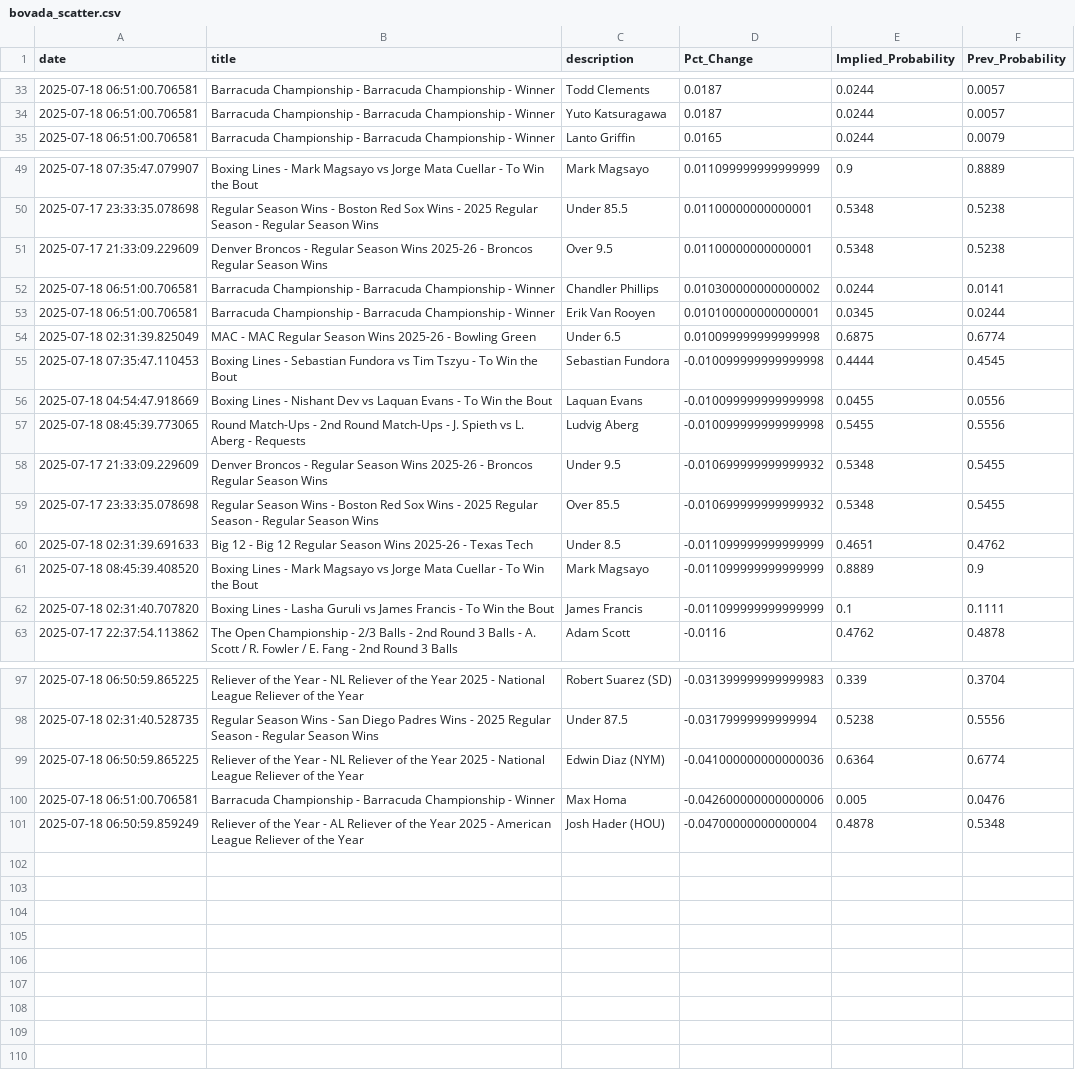
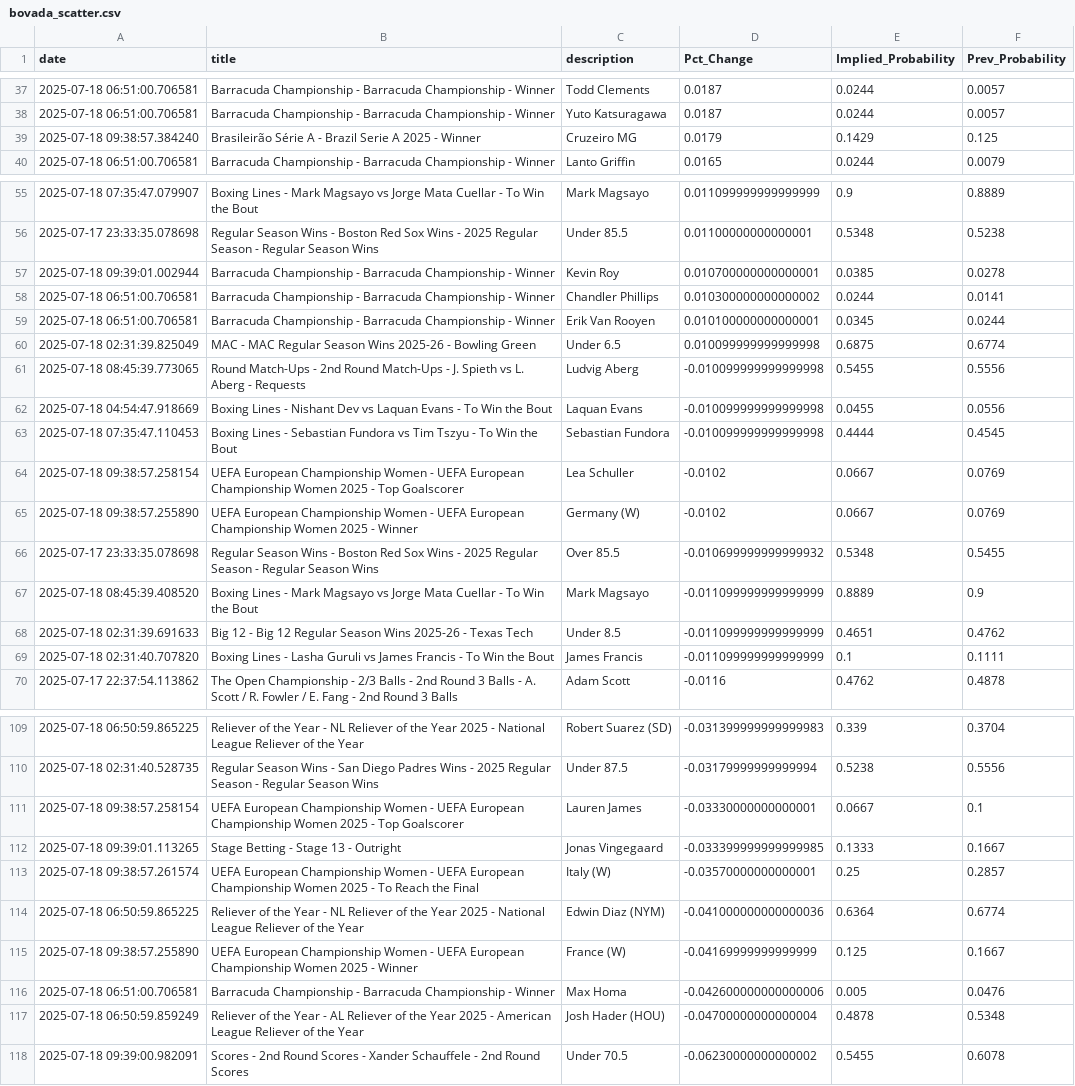
Before and after one commit to aaroncolesmith/data_bovada, a CSV file: data/bovada_scatter.csv, drawn as a sheet; only a part is shown, gaps mark what is left out; the diff covers the shown part only.

Commit message:
Update data

```diff
--- a/data/bovada_scatter.csv
+++ b/data/bovada_scatter.csv
@@ -34,2 +38,3 @@ date,title,description,Pct_Change,Implied_Probability,Prev_Probability
 2025-07-18 06:51:00.706581,Barracuda Championship - Barracuda Championship - Winner,Yuto Katsuragawa,0.0187,0.0244,0.0057
+2025-07-18 09:38:57.384240,Brasileirão Série A - Brazil Serie A 2025 - Winner,Cruzeiro MG,0.0179,0.1429,0.125
 2025-07-18 06:51:00.706581,Barracuda Championship - Barracuda Championship - Winner,Lanto Griffin,0.0165,0.0244,0.0079
@@ -50,3 +56,3 @@ date,title,description,Pct_Change,Implied_Probability,Prev_Probability
 2025-07-17 23:33:35.078698,Regular Season Wins - Boston Red Sox Wins - 2025 Regular Season - Regular Season Wins,Under 85.5,0.01100000000000001,0.5348,0.5238
-2025-07-17 21:33:09.229609,Denver Broncos - Regular Season Wins 2025-26 - Broncos Regular Season Wins,Over 9.5,0.01100000000000001,0.5348,0.5238
+2025-07-18 09:39:01.002944,Barracuda Championship - Barracuda Championship - Winner,Kevin Roy,0.010700000000000001,0.0385,0.0278
 2025-07-18 06:51:00.706581,Barracuda Championship - Barracuda Championship - Winner,Chandler Phillips,0.010300000000000002,0.0244,0.0141
@@ -54,9 +60,10 @@ date,title,description,Pct_Change,Implied_Probability,Prev_Probability
 2025-07-18 02:31:39.825049,MAC - MAC Regular Season Wins 2025-26 - Bowling Green,Under 6.5,0.010099999999999998,0.6875,0.6774
+2025-07-18 08:45:39.773065,Round Match-Ups - 2nd Round Match-Ups - J. Spieth vs L. Aberg - Requests,Ludvig Aberg,-0.010099999999999998,0.5455,0.5556
+2025-07-18 04:54:47.918669,Boxing Lines - Nishant Dev vs Laquan Evans - To Win the Bout,Laquan Evans,-0.010099999999999998,0.0455,0.0556
 2025-07-18 07:35:47.110453,Boxing Lines - Sebastian Fundora vs Tim Tszyu - To Win the Bout,Sebastian Fundora,-0.010099999999999998,0.4444,0.4545
-2025-07-18 04:54:47.918669,Boxing Lines - Nishant Dev vs Laquan Evans - To Win the Bout,Laquan Evans,-0.010099999999999998,0.0455,0.0556
-2025-07-18 08:45:39.773065,Round Match-Ups - 2nd Round Match-Ups - J. Spieth vs L. Aberg - Requests,Ludvig Aberg,-0.010099999999999998,0.5455,0.5556
-2025-07-17 21:33:09.229609,Denver Broncos - Regular Season Wins 2025-26 - Broncos Regular Season Wins,Under 9.5,-0.010699999999999932,0.5348,0.5455
+2025-07-18 09:38:57.258154,UEFA European Championship Women - UEFA European Championship Women 2025 - Top Goalscorer,Lea Schuller,-0.0102,0.0667,0.0769
+2025-07-18 09:38:57.255890,UEFA European Championship Women - UEFA European Championship Women 2025 - Winner,Germany (W),-0.0102,0.0667,0.0769
 2025-07-17 23:33:35.078698,Regular Season Wins - Boston Red Sox Wins - 2025 Regular Season - Regular Season Wins,Over 85.5,-0.010699999999999932,0.5348,0.5455
+2025-07-18 08:45:39.408520,Boxing Lines - Mark Magsayo vs Jorge Mata Cuellar - To Win the Bout,Mark Magsayo,-0.011099999999999999,0.8889,0.9
 2025-07-18 02:31:39.691633,Big 12 - Big 12 Regular Season Wins 2025-26 - Texas Tech,Under 8.5,-0.011099999999999999,0.4651,0.4762
-2025-07-18 08:45:39.408520,Boxing Lines - Mark Magsayo vs Jorge Mata Cuellar - To Win the Bout,Mark Magsayo,-0.011099999999999999,0.8889,0.9
 2025-07-18 02:31:40.707820,Boxing Lines - Lasha Guruli vs James Francis - To Win the Bout,James Francis,-0.011099999999999999,0.1,0.1111
@@ -98,4 +110,9 @@ date,title,description,Pct_Change,Implied_Probability,Prev_Probability
 2025-07-18 02:31:40.528735,Regular Season Wins - San Diego Padres Wins - 2025 Regular Season - Regular Season Wins,Under 87.5,-0.03179999999999994,0.5238,0.5556
+2025-07-18 09:38:57.258154,UEFA European Championship Women - UEFA European Championship Women 2025 - Top Goalscorer,Lauren James,-0.03330000000000001,0.0667,0.1
+2025-07-18 09:39:01.113265,Stage Betting - Stage 13 - Outright,Jonas Vingegaard,-0.033399999999999985,0.1333,0.1667
+2025-07-18 09:38:57.261574,UEFA European Championship Women - UEFA European Championship Women 2025 - To Reach the Final,Italy (W),-0.03570000000000001,0.25,0.2857
 2025-07-18 06:50:59.865225,Reliever of the Year - NL Reliever of the Year 2025 - National League Reliever of the Year,Edwin Diaz (NYM),-0.041000000000000036,0.6364,0.6774
+2025-07-18 09:38:57.255890,UEFA European Championship Women - UEFA European Championship Women 2025 - Winner,France (W),-0.04169999999999999,0.125,0.1667
 2025-07-18 06:51:00.706581,Barracuda Championship - Barracuda Championship - Winner,Max Homa,-0.042600000000000006,0.005,0.0476
 2025-07-18 06:50:59.859249,Reliever of the Year - AL Reliever of the Year 2025 - American League Reliever of the Year,Josh Hader (HOU),-0.04700000000000004,0.4878,0.5348
+2025-07-18 09:39:00.982091,Scores - 2nd Round Scores - Xander Schauffele - 2nd Round Scores,Under 70.5,-0.06230000000000002,0.5455,0.6078
```
Also changed, not shown: 12 added rows, 2 removed rows and 6 moved rows elsewhere in this file, 1 other file.
